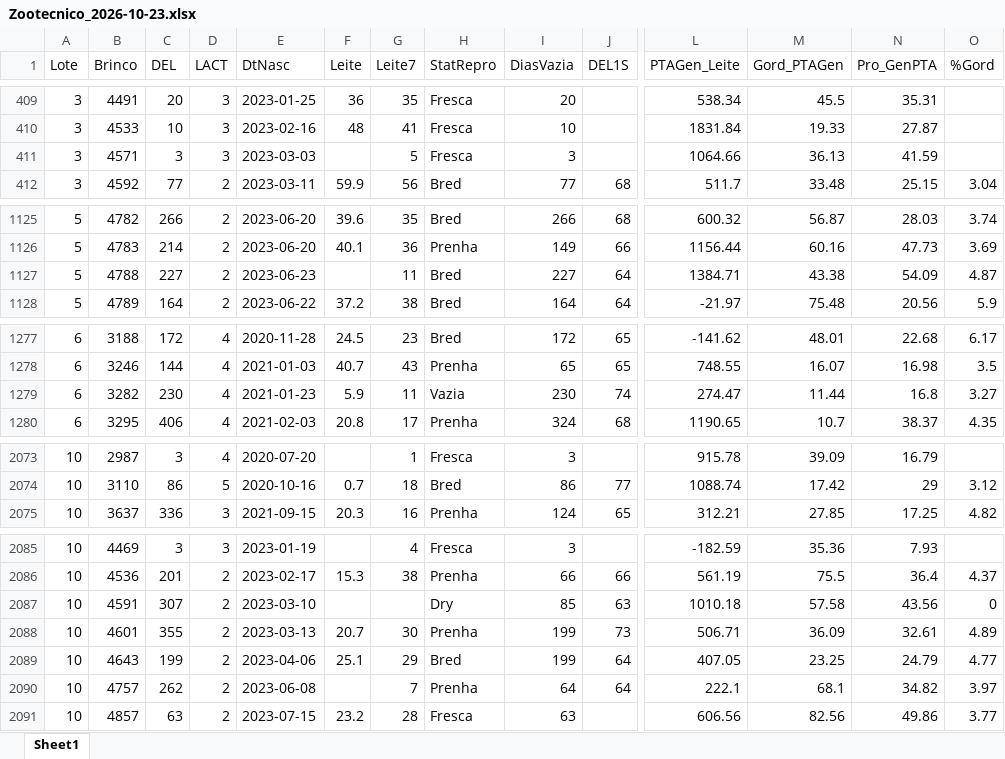
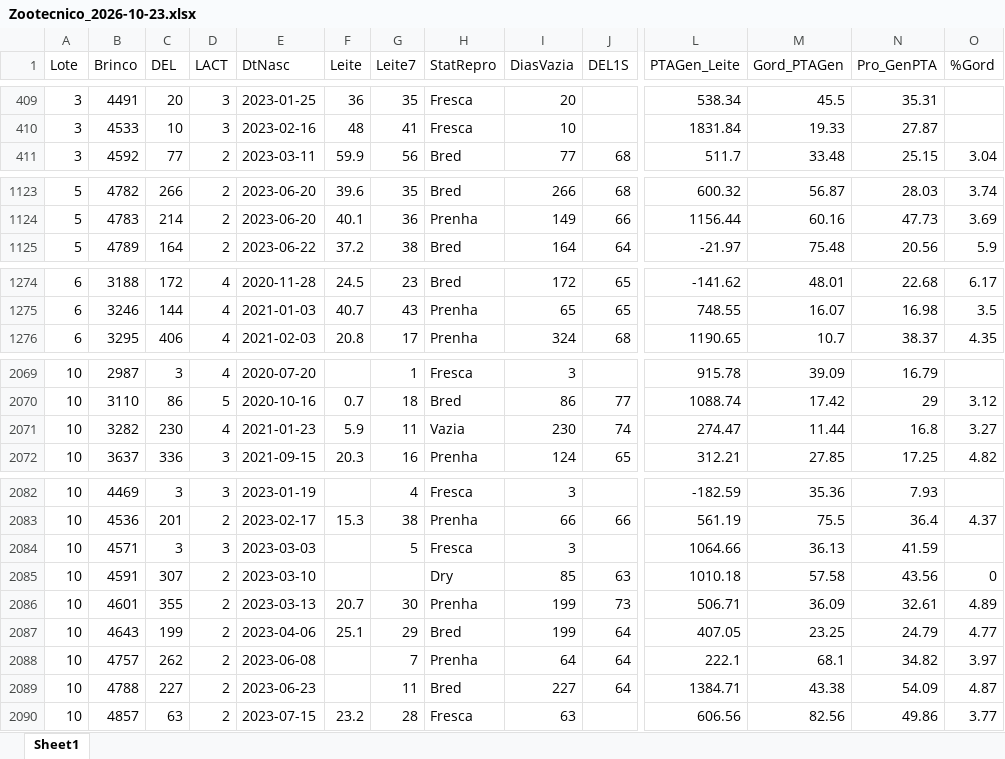
Before and after one commit to helem130516-ux/arkafla, an Excel workbook: dados/zootecnico/Zootecnico_2026-10-23.xlsx, sheet Sheet1, drawn as a sheet; only a part is shown, gaps mark what is left out; values as stored, in another font and other column widths than the file's, no borders; removed rows and columns are numbered as before the commit, all else as after; rows hold the shown columns only; the diff covers the shown part only; the diff names each change by its address in the sheet, - before the commit and + after, or states it on an @@ line.

```diff
--- a/dados/zootecnico/Zootecnico_2026-10-23.xlsx (sheet Sheet1)
+++ b/dados/zootecnico/Zootecnico_2026-10-23.xlsx (sheet Sheet1)
-row 411: 3 | 4571 | 3 | 3 | 2023-03-03 |  | 5 | Fresca | 3 |  | 1064.66 | 36.13 | 41.59
-row 1127: 5 | 4788 | 227 | 2 | 2023-06-23 |  | 11 | Bred | 227 | 64 | 1384.71 | 43.38 | 54.09 | 4.87
-row 1279: 6 | 3282 | 230 | 4 | 2021-01-23 | 5.9 | 11 | Vazia | 230 | 74 | 274.47 | 11.44 | 16.8 | 3.27
+row 2071: 10 | 3282 | 230 | 4 | 2021-01-23 | 5.9 | 11 | Vazia | 230 | 74 | 274.47 | 11.44 | 16.8 | 3.27
+row 2084: 10 | 4571 | 3 | 3 | 2023-03-03 |  | 5 | Fresca | 3 |  | 1064.66 | 36.13 | 41.59
+row 2089: 10 | 4788 | 227 | 2 | 2023-06-23 |  | 11 | Bred | 227 | 64 | 1384.71 | 43.38 | 54.09 | 4.87
```
Also changed, not shown: 1 added row, 1 removed row and 8 edited cells elsewhere in this sheet, 5 other files.
